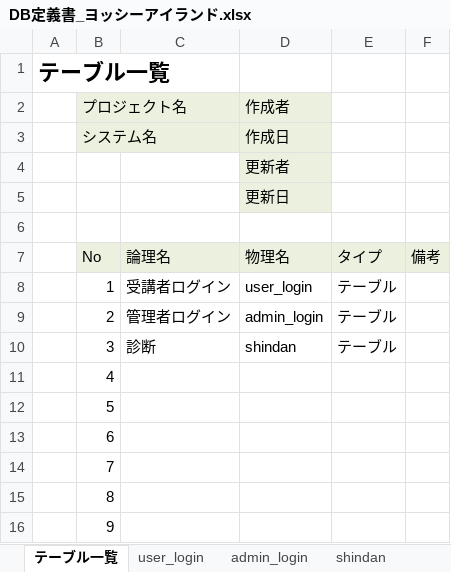
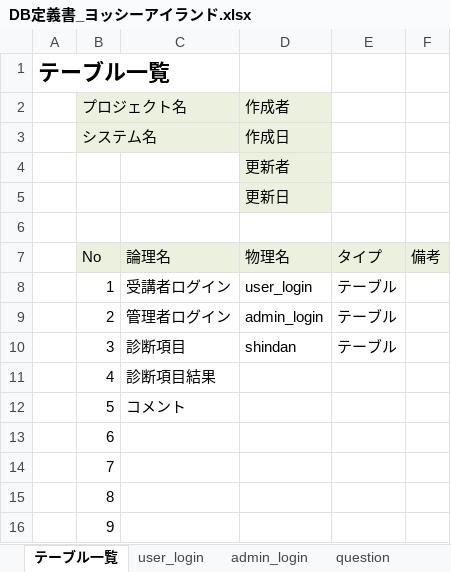
Before and after one commit to DOJO-2021/C-3, an Excel workbook: documnets/DB定義書_ヨッシーアイランド.xlsx, sheet テーブル一覧, drawn as a sheet; only a part is shown; values as stored, in another font and other column widths than the file's, no borders; the diff names each change by its address in the sheet, - before the commit and + after, or states it on an @@ line.

```diff
--- a/documnets/DB定義書_ヨッシーアイランド.xlsx (sheet テーブル一覧)
+++ b/documnets/DB定義書_ヨッシーアイランド.xlsx (sheet テーブル一覧)
-sheet tab: shindan
+sheet tab: question
-C10: 診断
+C10: 診断項目
-C11: (empty)
+C11: 診断項目結果
-C12: (empty)
+C12: コメント
```
Also changed, not shown: other sheet tabs.
